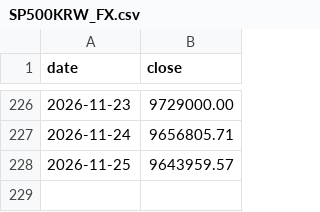
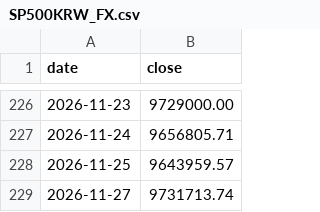
Before and after one commit to onekey-invest/onekey-invest.github.io, a CSV file: data/prices/SP500KRW_FX.csv, drawn as a sheet; only a part is shown, gaps mark what is left out.

```diff
--- a/data/prices/SP500KRW_FX.csv
+++ b/data/prices/SP500KRW_FX.csv
@@ -228 +228,2 @@ date,close
 2026-11-25,9643959.57
+2026-11-27,9731713.74
```
Also changed, not shown: data/prices/Bottom-Up 1 US 장부.csv, data/prices/KOSPI.csv, 38 other files.
